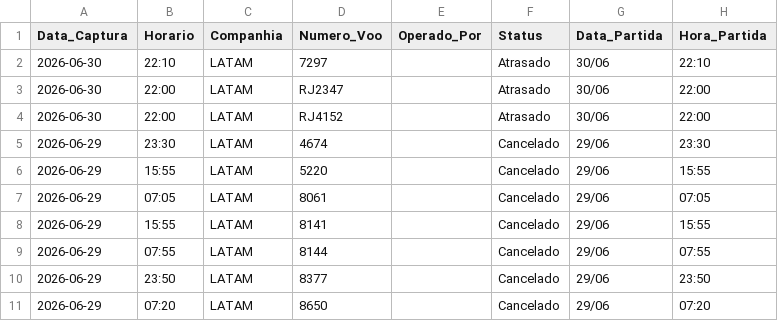
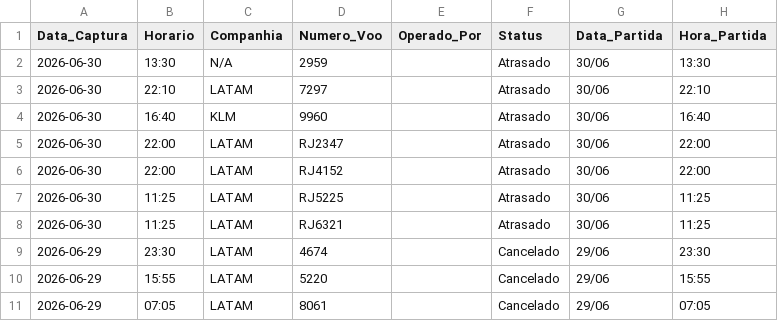
Before and after one commit to jonechelon/gru-flight-reliability-monitor, a CSV file: voos_atrasados_gru.csv, drawn as a sheet; only a part is shown; the shorter side is filled out with more unchanged rows; the diff names each change by its address in the sheet, - before the commit and + after, or states it on an @@ line.

Commit message:
report: update operational metrics [skip ci]

```diff
--- a/voos_atrasados_gru.csv
+++ b/voos_atrasados_gru.csv
+row 2: 2026-06-30 | 13:30 | N/A | 2959 |  | Atrasado | 30/06 | 13:30
+row 4: 2026-06-30 | 16:40 | KLM | 9960 |  | Atrasado | 30/06 | 16:40
+row 7: 2026-06-30 | 11:25 | LATAM | RJ5225 |  | Atrasado | 30/06 | 11:25
+row 8: 2026-06-30 | 11:25 | LATAM | RJ6321 |  | Atrasado | 30/06 | 11:25
```
